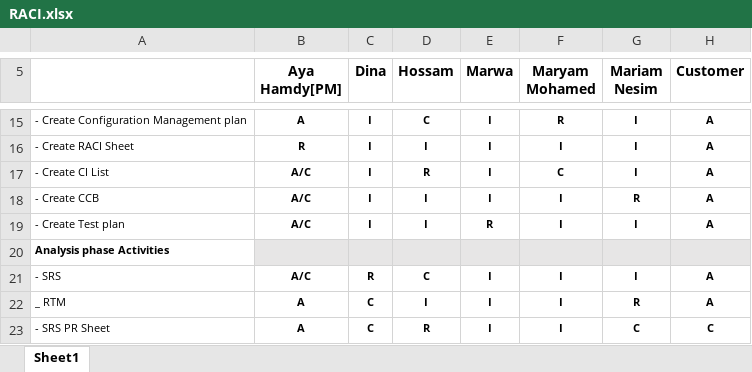
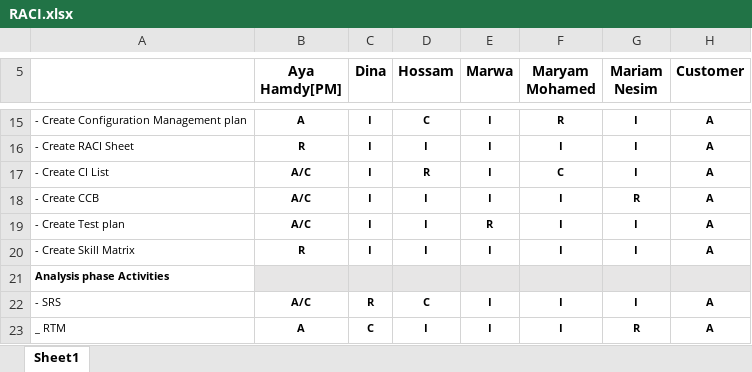
Before and after one commit to AyaHamdyAhmed/Foodies, an Excel workbook: RACI/RACI.xlsx, sheet Sheet1, drawn as a sheet; only a part is shown, gaps mark what is left out; the shorter side is filled out with more unchanged rows; values as stored, in another font and other column widths than the file's, no borders; charts and pictures not drawn; the diff names each change by its address in the sheet, - before the commit and + after, or states it on an @@ line.

Commit message:
Update RACI.xlsx
UPdate RACI Table with Skill matrix task

Co-Authored-By: ayahamdyahmed <ayahamdyahmed@users.noreply.github.com>

```diff
--- a/RACI/RACI.xlsx (sheet Sheet1)
+++ b/RACI/RACI.xlsx (sheet Sheet1)
+row 20: - Create Skill Matrix | R | I | I | I | I | I | A
```
Also changed, not shown: charts or pictures.
